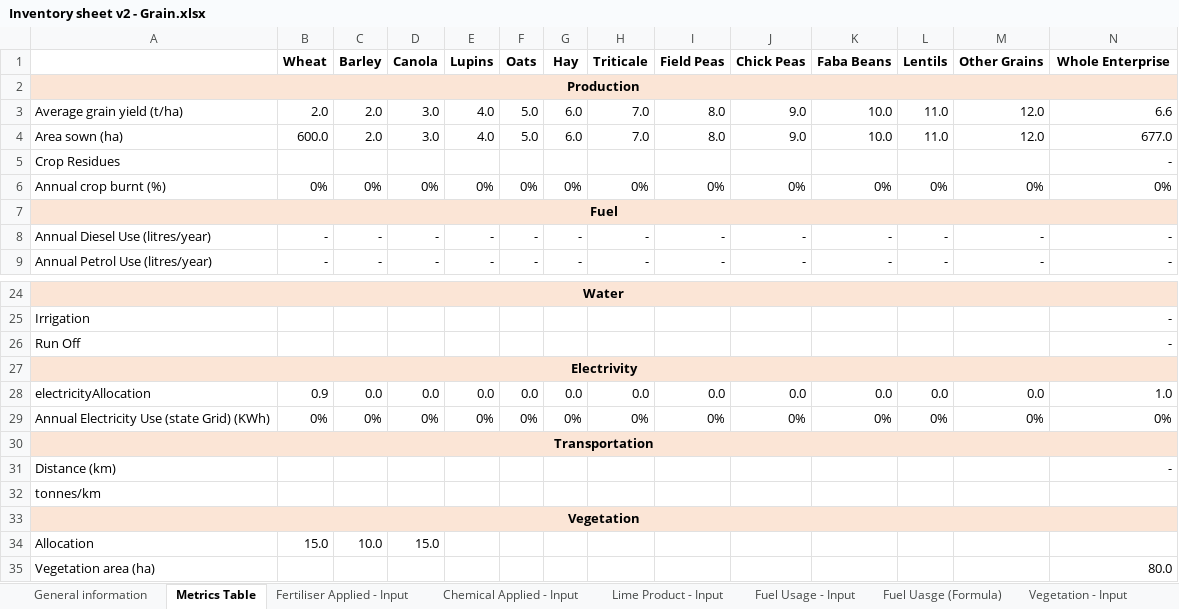
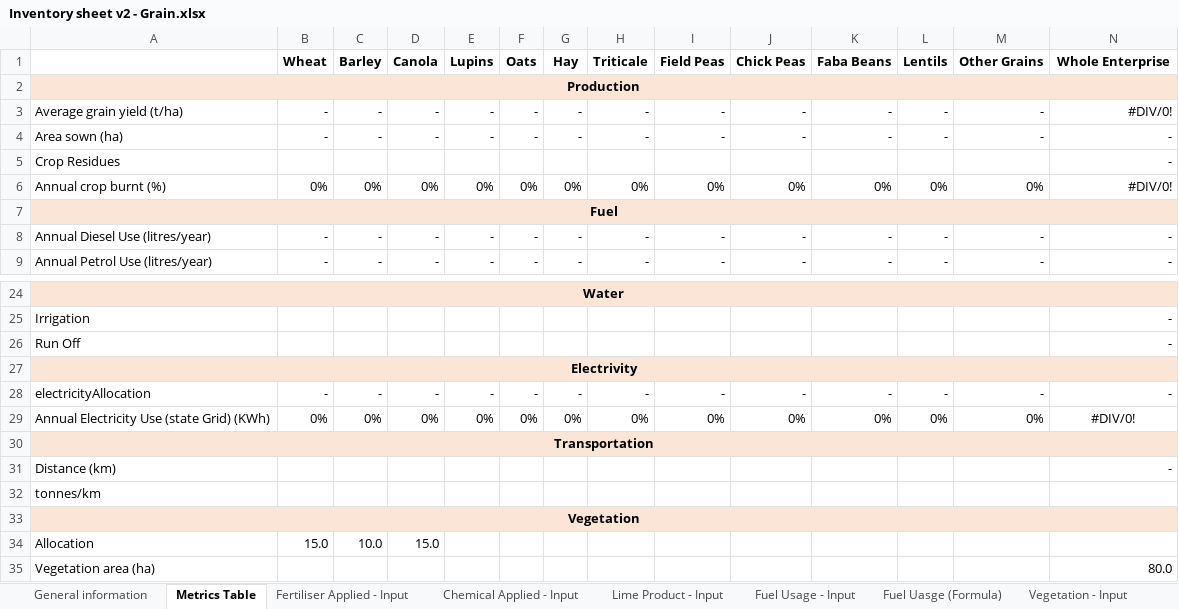
Before and after one commit to TerraWise/Grain-API, an Excel workbook: input/Inventory sheet v2 - Grain.xlsx, sheet Metrics Table, drawn as a sheet; only a part is shown, gaps mark what is left out; values as stored, in another font and other column widths than the file's, no borders; the diff names each change by its address in the sheet, - before the commit and + after, or states it on an @@ line.

```diff
--- a/input/Inventory sheet v2 - Grain.xlsx (sheet Metrics Table)
+++ b/input/Inventory sheet v2 - Grain.xlsx (sheet Metrics Table)
-B3 (Wheat): 2.0
+B3 (Wheat): -
-C3:C4 (Barley): 2.0
+C3:C4 (Barley): -
-D3:D4 (Canola): 3.0
+D3:D4 (Canola): -
-E3:E4 (Lupins): 4.0
+E3:E4 (Lupins): -
-F3:F4 (Oats): 5.0
+F3:F4 (Oats): -
-G3:G4 (Hay): 6.0
+G3:G4 (Hay): -
-H3:H4 (Triticale): 7.0
+H3:H4 (Triticale): -
-I3:I4 (Field Peas): 8.0
+I3:I4 (Field Peas): -
-J3:J4 (Chick Peas): 9.0
+J3:J4 (Chick Peas): -
-K3:K4 (Faba Beans): 10.0
+K3:K4 (Faba Beans): -
-L3:L4 (Lentils): 11.0
+L3:L4 (Lentils): -
-M3:M4 (Other Grains): 12.0
+M3:M4 (Other Grains): -
-N3 (Whole Enterprise): 6.6
+N3 (Whole Enterprise): #DIV/0!
-B4 (Wheat): 600.0
+B4 (Wheat): -
-N4 (Whole Enterprise): 677.0
+N4 (Whole Enterprise): -
-N6 (Whole Enterprise): 0%
+N6 (Whole Enterprise): #DIV/0!
-B28 (Wheat): 0.9
+B28 (Wheat): -
-C28 (Barley): 0.0
+C28 (Barley): -
-D28 (Canola): 0.0
+D28 (Canola): -
-E28 (Lupins): 0.0
+E28 (Lupins): -
-F28 (Oats): 0.0
+F28 (Oats): -
-G28 (Hay): 0.0
+G28 (Hay): -
-H28 (Triticale): 0.0
+H28 (Triticale): -
-I28 (Field Peas): 0.0
+I28 (Field Peas): -
-J28 (Chick Peas): 0.0
+J28 (Chick Peas): -
-K28 (Faba Beans): 0.0
+K28 (Faba Beans): -
-L28 (Lentils): 0.0
+L28 (Lentils): -
-M28 (Other Grains): 0.0
+M28 (Other Grains): -
-N28 (Whole Enterprise): 1.0
+N28 (Whole Enterprise): -
-N29 (Whole Enterprise): 0%
+N29 (Whole Enterprise): #DIV/0!
-N29 alignment: right
+N29 alignment: center
```
Also changed, not shown: sheet Farm Data - Grains, sheet General information, sheet Fertiliser Applied - Input, sheet Chemical Applied - Input, formulas that keep their value.
